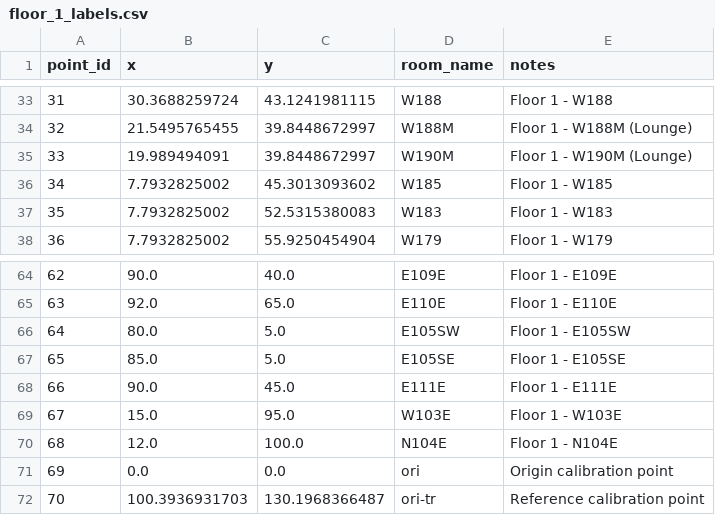
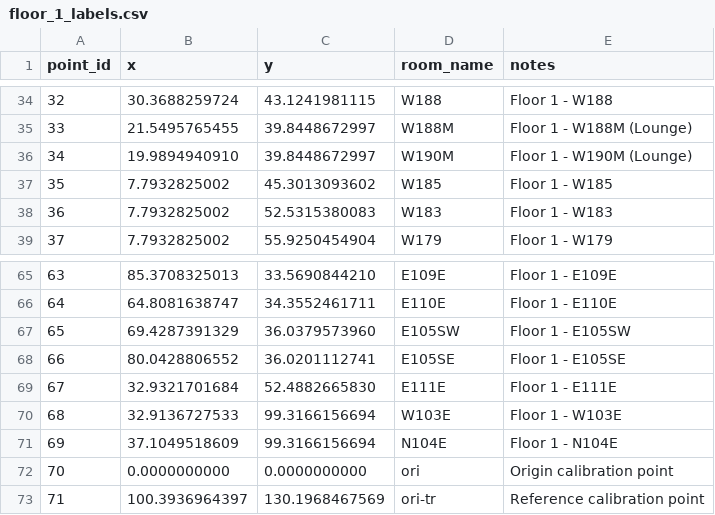
Before and after one commit to elipaulman/hack_ohio_2025, a CSV file: data/floor_1_labels.csv, drawn as a sheet; only a part is shown, gaps mark what is left out; addresses are those after the commit; the diff covers the shown part only; the diff names each change by its address in the sheet, - before the commit and + after, or states it on an @@ line.

```diff
--- a/data/floor_1_labels.csv
+++ b/data/floor_1_labels.csv
@@ column A (point_id) renumbered from row 4 down @@
-B36 (x): 19.989494091
+B36 (x): 19.9894940910
-B65 (x): 90.0
+B65 (x): 85.3708325013
-C65 (y): 40.0
+C65 (y): 33.5690844210
-B66 (x): 92.0
+B66 (x): 64.8081638747
-C66 (y): 65.0
+C66 (y): 34.3552461711
-B67 (x): 80.0
+B67 (x): 69.4287391329
-C67 (y): 5.0
+C67 (y): 36.0379573960
-B68 (x): 85.0
+B68 (x): 80.0428806552
-C68 (y): 5.0
+C68 (y): 36.0201112741
-B69 (x): 90.0
+B69 (x): 32.9321701684
-C69 (y): 45.0
+C69 (y): 52.4882665830
-B70 (x): 15.0
+B70 (x): 32.9136727533
-C70 (y): 95.0
+C70 (y): 99.3166156694
-B71 (x): 12.0
+B71 (x): 37.1049518609
-C71 (y): 100.0
+C71 (y): 99.3166156694
-B72 (x): 0.0
+B72 (x): 0.0000000000
-C72 (y): 0.0
+C72 (y): 0.0000000000
-B73 (x): 100.3936931703
+B73 (x): 100.3936964397
-C73 (y): 130.1968366487
+C73 (y): 130.1968467569
```
Also changed, not shown: 2 added rows, 1 removed row and 56 edited cells elsewhere in this file, frontend/public/data/floor_1_labels.csv, 6 other files.
